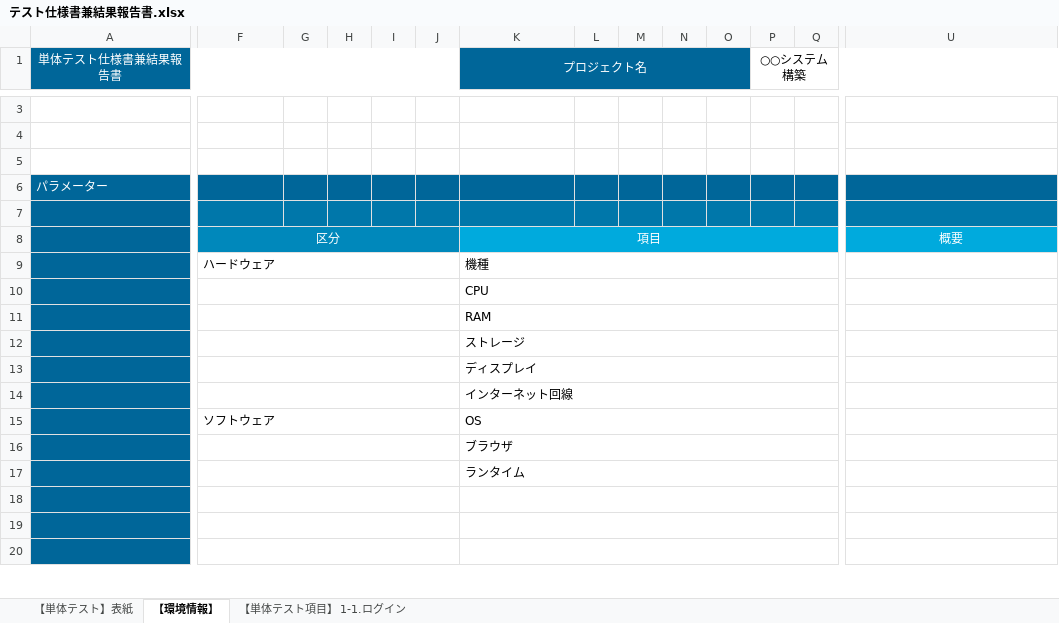
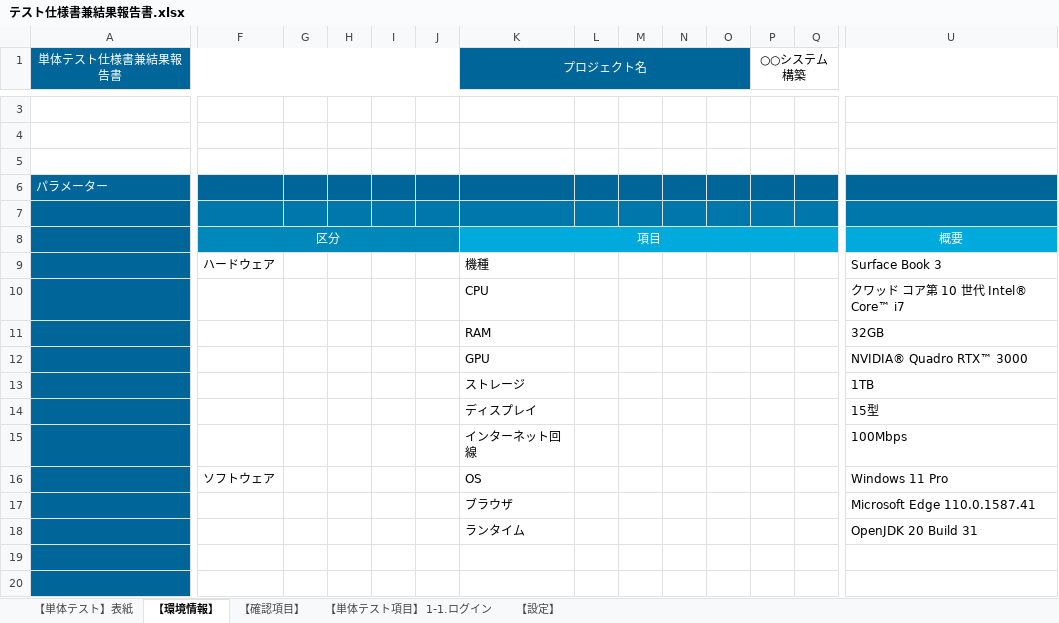
Before and after one commit to yzkn/Document-Template, an Excel workbook: doc/テスト仕様書/テスト仕様書兼結果報告書.xlsx, sheet 【環境情報】, drawn as a sheet; only a part is shown, gaps mark what is left out; values as stored, in another font and other column widths than the file's, no borders; removed rows and columns are numbered as before the commit, all else as after; rows hold the shown columns only; the diff covers the shown part only; the diff names each change by its address in the sheet, - before the commit and + after, or states it on an @@ line.

```diff
--- a/doc/テスト仕様書/テスト仕様書兼結果報告書.xlsx (sheet 【環境情報】)
+++ b/doc/テスト仕様書/テスト仕様書兼結果報告書.xlsx (sheet 【環境情報】)
+sheet tab: 【確認項目】
+sheet tab: 【設定】
-F9:J9 merged
-K9:T9 merged
-U9: (empty)
+U9: Surface Book 3
-U9:AJ9 merged
-F10:J10 merged
-K10:T10 merged
-U10: (empty)
+U10: クワッド コア第 10 世代 Intel® Core™ i7
-U10:AJ10 merged
-F11:J11 merged
-K11:T11 merged
-U11: (empty)
+U11: 32GB
-U11:AJ11 merged
-row 12:  |  |  |  |  |  | ストレージ
-row 13:  |  |  |  |  |  | ディスプレイ
-row 14:  |  |  |  |  |  | インターネット回線
-row 15:  | ソフトウェア |  |  |  |  | OS
-row 16:  |  |  |  |  |  | ブラウザ
-row 17:  |  |  |  |  |  | ランタイム
-row 18: (empty)
+row 12:  |  |  |  |  |  | GPU |  |  |  |  |  |  | NVIDIA® Quadro RTX™ 3000
+row 13:  |  |  |  |  |  | ストレージ |  |  |  |  |  |  | 1TB
+row 14:  |  |  |  |  |  | ディスプレイ |  |  |  |  |  |  | 15型
+row 15:  |  |  |  |  |  | インターネット回線 |  |  |  |  |  |  | 100Mbps
+row 16:  | ソフトウェア |  |  |  |  | OS |  |  |  |  |  |  | Windows 11 Pro
+row 17:  |  |  |  |  |  | ブラウザ |  |  |  |  |  |  | Microsoft Edge 110.0.1587.41
+row 18:  |  |  |  |  |  | ランタイム |  |  |  |  |  |  | OpenJDK 20 Build 31
-F19:J19 merged
-K19:T19 merged
-U19:AJ19 merged
-F20:J20 merged
-K20:T20 merged
-U20:AJ20 merged
```
Also changed, not shown: 10 added rows, 10 removed rows, 11 edited cells and merged cells elsewhere in this sheet, sheet 【単体テスト項目】 1-1.ログイン, sheet 【単体テスト】表紙, formulas that keep their value.
